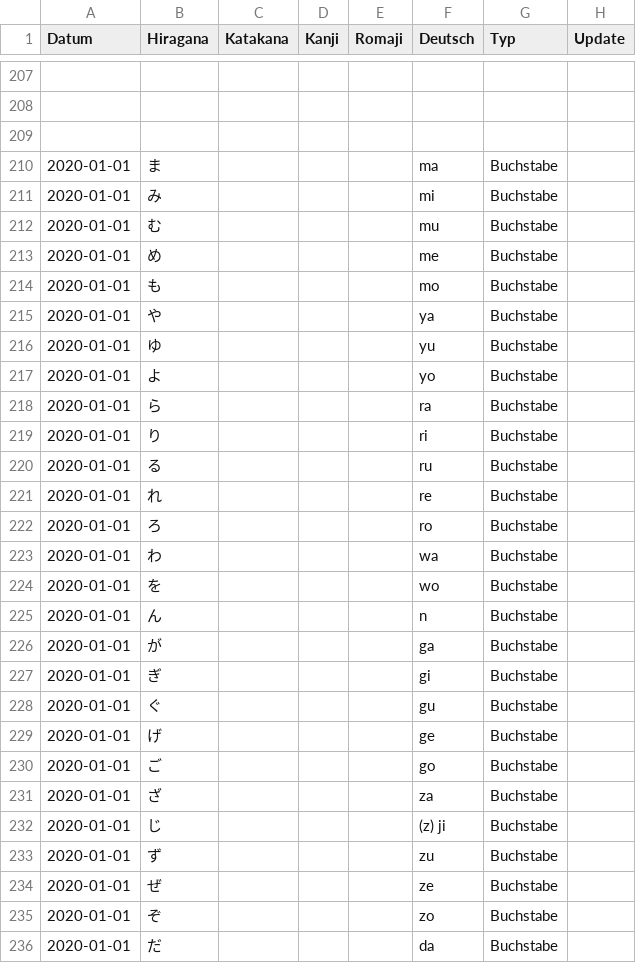
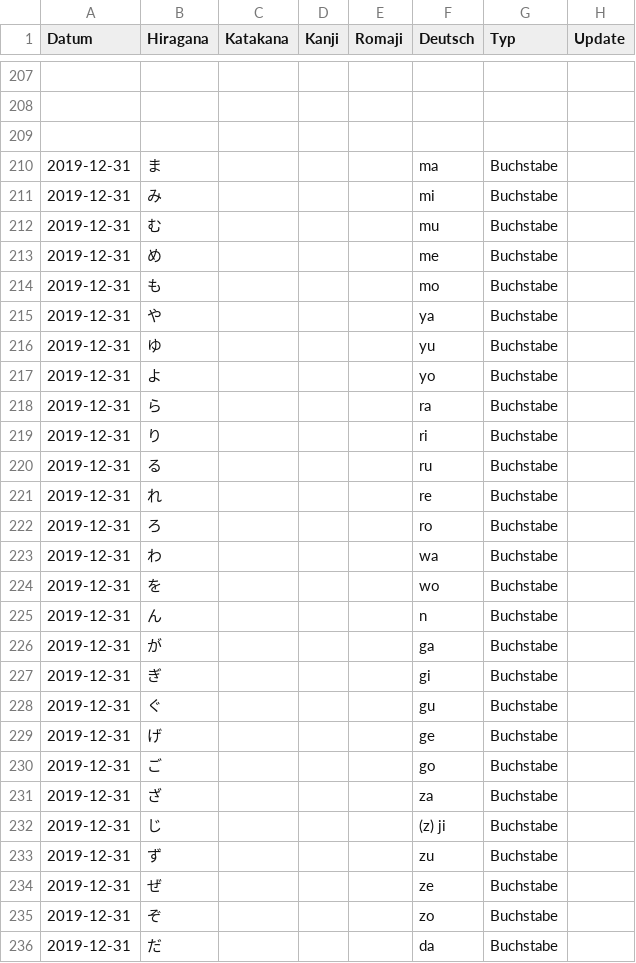
Before and after one commit to rhasqx/kihon, a CSV file: lib/seeds/japanisch-a1-1.csv, drawn as a sheet; only a part is shown, gaps mark what is left out; the diff covers the shown part only.

Commit message:
Update seeds

```diff
--- a/lib/seeds/japanisch-a1-1.csv
+++ b/lib/seeds/japanisch-a1-1.csv
@@ -209,28 +209,28 @@ Datum;Hiragana;Katakana;Kanji;Romaji;Deutsch;Typ;Update
 ;;;;;;;
-2020-01-01;ま;;;;ma;Buchstabe;
-2020-01-01;み;;;;mi;Buchstabe;
-2020-01-01;む;;;;mu;Buchstabe;
-2020-01-01;め;;;;me;Buchstabe;
-2020-01-01;も;;;;mo;Buchstabe;
-2020-01-01;や;;;;ya;Buchstabe;
-2020-01-01;ゆ;;;;yu;Buchstabe;
-2020-01-01;よ;;;;yo;Buchstabe;
-2020-01-01;ら;;;;ra;Buchstabe;
-2020-01-01;り;;;;ri;Buchstabe;
-2020-01-01;る;;;;ru;Buchstabe;
-2020-01-01;れ;;;;re;Buchstabe;
-2020-01-01;ろ;;;;ro;Buchstabe;
-2020-01-01;わ;;;;wa;Buchstabe;
-2020-01-01;を;;;;wo;Buchstabe;
-2020-01-01;ん;;;;n;Buchstabe;
-2020-01-01;が;;;;ga;Buchstabe;
-2020-01-01;ぎ;;;;gi;Buchstabe;
-2020-01-01;ぐ;;;;gu;Buchstabe;
-2020-01-01;げ;;;;ge;Buchstabe;
-2020-01-01;ご;;;;go;Buchstabe;
-2020-01-01;ざ;;;;za;Buchstabe;
-2020-01-01;じ;;;;(z) ji;Buchstabe;
-2020-01-01;ず;;;;zu;Buchstabe;
-2020-01-01;ぜ;;;;ze;Buchstabe;
-2020-01-01;ぞ;;;;zo;Buchstabe;
-2020-01-01;だ;;;;da;Buchstabe;
+2019-12-31;ま;;;;ma;Buchstabe;
+2019-12-31;み;;;;mi;Buchstabe;
+2019-12-31;む;;;;mu;Buchstabe;
+2019-12-31;め;;;;me;Buchstabe;
+2019-12-31;も;;;;mo;Buchstabe;
+2019-12-31;や;;;;ya;Buchstabe;
+2019-12-31;ゆ;;;;yu;Buchstabe;
+2019-12-31;よ;;;;yo;Buchstabe;
+2019-12-31;ら;;;;ra;Buchstabe;
+2019-12-31;り;;;;ri;Buchstabe;
+2019-12-31;る;;;;ru;Buchstabe;
+2019-12-31;れ;;;;re;Buchstabe;
+2019-12-31;ろ;;;;ro;Buchstabe;
+2019-12-31;わ;;;;wa;Buchstabe;
+2019-12-31;を;;;;wo;Buchstabe;
+2019-12-31;ん;;;;n;Buchstabe;
+2019-12-31;が;;;;ga;Buchstabe;
+2019-12-31;ぎ;;;;gi;Buchstabe;
+2019-12-31;ぐ;;;;gu;Buchstabe;
+2019-12-31;げ;;;;ge;Buchstabe;
+2019-12-31;ご;;;;go;Buchstabe;
+2019-12-31;ざ;;;;za;Buchstabe;
+2019-12-31;じ;;;;(z) ji;Buchstabe;
+2019-12-31;ず;;;;zu;Buchstabe;
+2019-12-31;ぜ;;;;ze;Buchstabe;
+2019-12-31;ぞ;;;;zo;Buchstabe;
+2019-12-31;だ;;;;da;Buchstabe;
```
Also changed, not shown: 23 edited cells elsewhere in this file, 2 other files.
